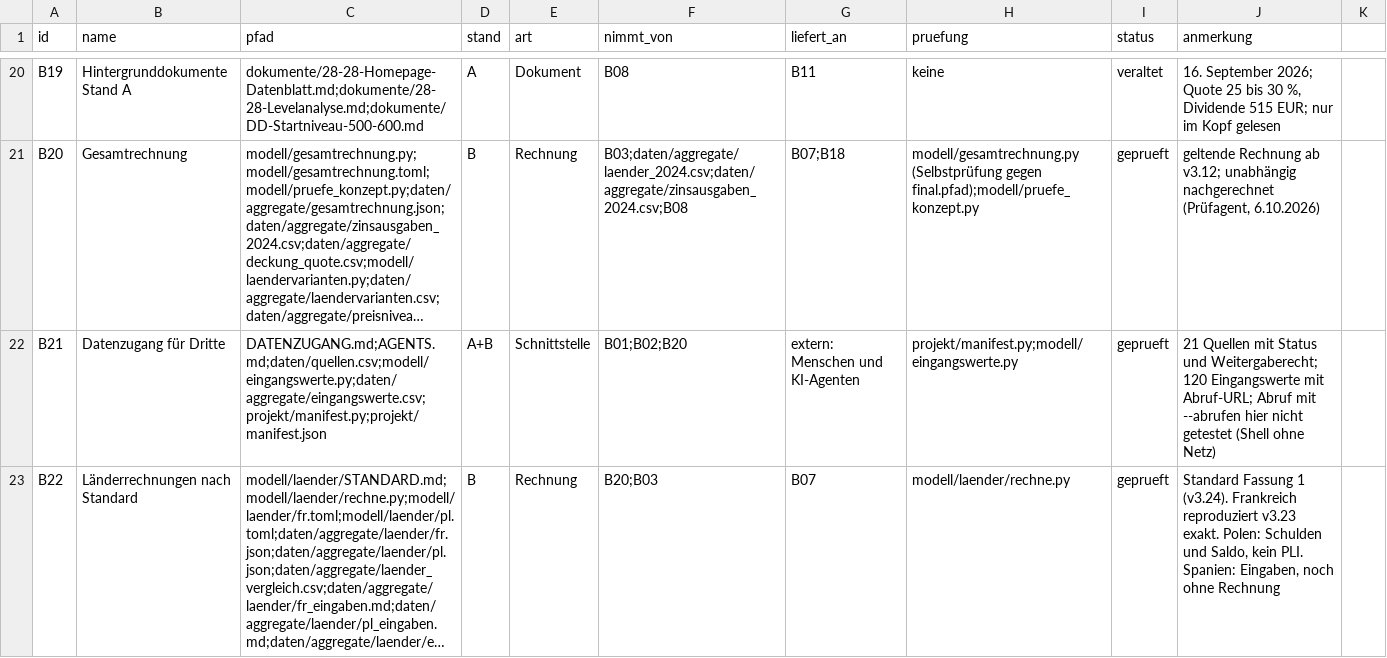
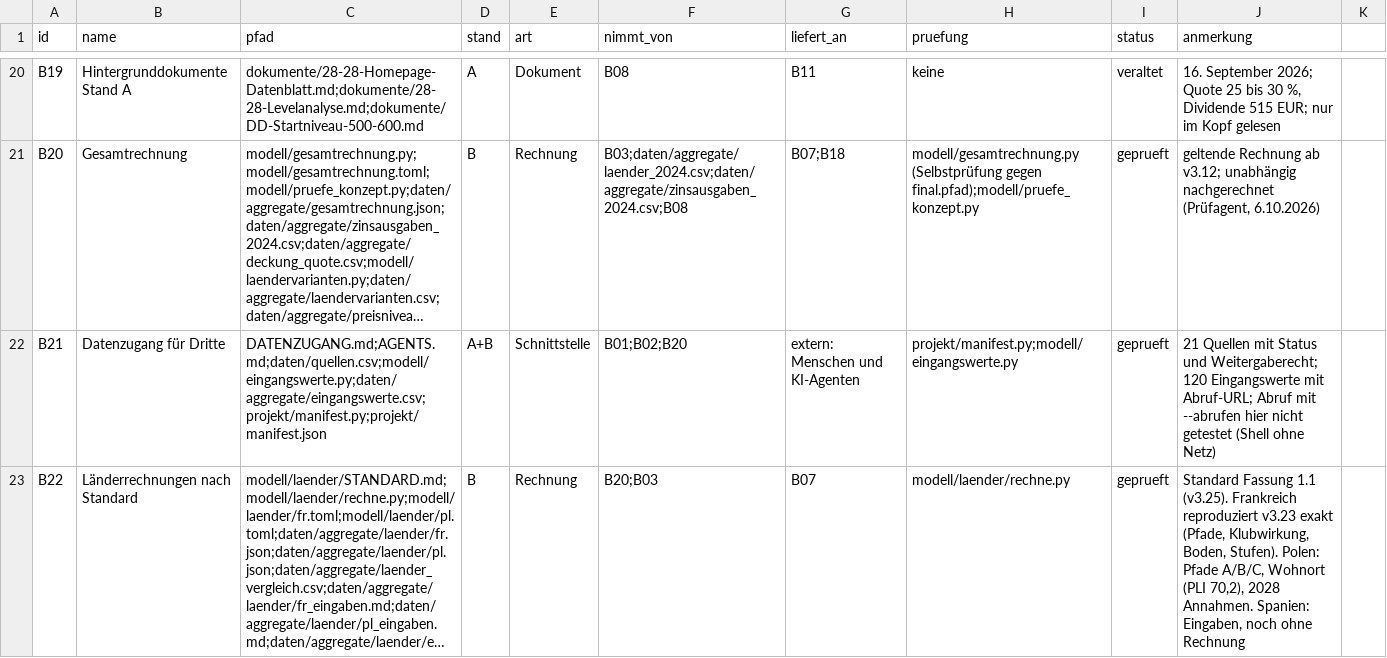
Before and after one commit to archicrowd/2828, a CSV file: projekt/bausteine.csv, drawn as a sheet; only a part is shown, gaps mark what is left out; long unchanged cells end in …; the diff names each change by its address in the sheet, - before the commit and + after, or states it on an @@ line.

```diff
--- a/projekt/bausteine.csv
+++ b/projekt/bausteine.csv
-J23 (anmerkung): Standard Fassung 1 (v3.24). Frankreich reproduziert v3.23 exakt. Polen: Schulden und Saldo, kein PLI. Spanien: Eingaben,…
+J23 (anmerkung): Standard Fassung 1.1 (v3.25). Frankreich reproduziert v3.23 exakt (Pfade, Klubwirkung, Boden, Stufen). Polen: Pfade A/B/C, Wohnort (PLI 70,2), 2028 Annahmen. Spanien: Eingaben,…
```
Also changed, not shown: daten/aggregate/konzept_pruefung.csv, 32 other files.
